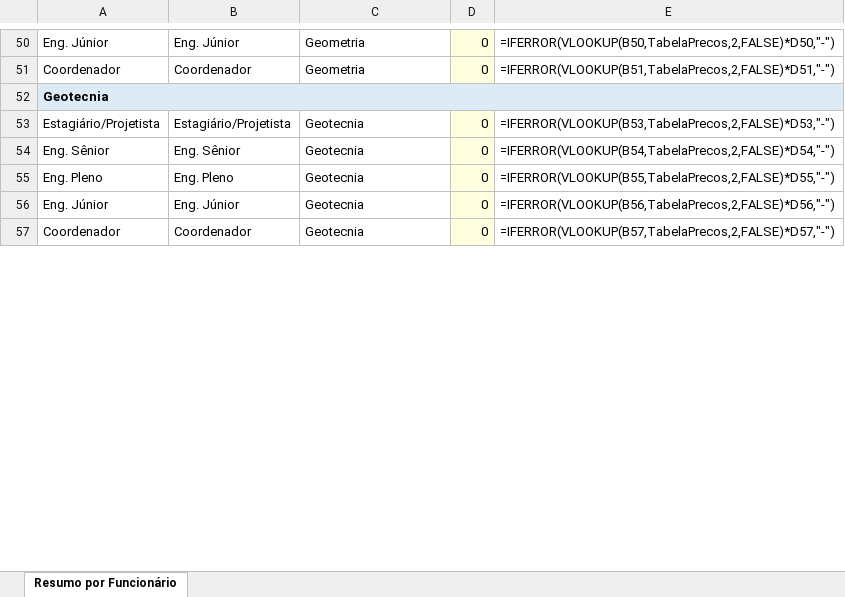
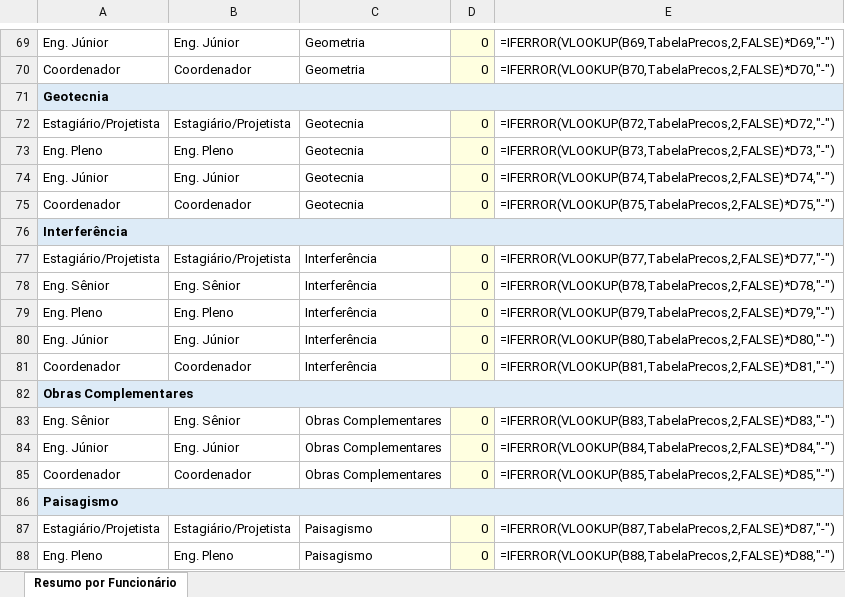
Before and after one commit to victorkenji-canhedobeppu/Histograma, an Excel workbook: Resumo_Equipe_2025-07-14.xlsx, sheet Resumo por Funcionário, drawn as a sheet; only a part is shown, gaps mark what is left out; values as stored, in another font and other column widths than the file's, no borders; formulas without a stored value are shown as written; addresses are those after the commit; the diff covers the shown part only; the diff names each change by its address in the sheet, - before the commit and + after, or states it on an @@ line.

```diff
--- a/Resumo_Equipe_2025-07-14.xlsx (sheet Resumo por Funcionário)
+++ b/Resumo_Equipe_2025-07-14.xlsx (sheet Resumo por Funcionário)
-E69: =IFERROR(VLOOKUP(B50,TabelaPrecos,2,FALSE)*D50,"-")
+E69: =IFERROR(VLOOKUP(B69,TabelaPrecos,2,FALSE)*D69,"-")
-E70: =IFERROR(VLOOKUP(B51,TabelaPrecos,2,FALSE)*D51,"-")
+E70: =IFERROR(VLOOKUP(B70,TabelaPrecos,2,FALSE)*D70,"-")
-E72: =IFERROR(VLOOKUP(B53,TabelaPrecos,2,FALSE)*D53,"-")
+E72: =IFERROR(VLOOKUP(B72,TabelaPrecos,2,FALSE)*D72,"-")
+row 73: Eng. Pleno | Eng. Pleno | Geotecnia | 0 | =IFERROR(VLOOKUP(B73,TabelaPrecos,2,FALSE)*D73,"-")
+row 74: Eng. Júnior | Eng. Júnior | Geotecnia | 0 | =IFERROR(VLOOKUP(B74,TabelaPrecos,2,FALSE)*D74,"-")
+row 75: Coordenador | Coordenador | Geotecnia | 0 | =IFERROR(VLOOKUP(B75,TabelaPrecos,2,FALSE)*D75,"-")
+row 76: Interferência
+row 77: Estagiário/Projetista | Estagiário/Projetista | Interferência | 0 | =IFERROR(VLOOKUP(B77,TabelaPrecos,2,FALSE)*D77,"-")
-C78:C81: Geotecnia
+C78:C81: Interferência
-E78: =IFERROR(VLOOKUP(B54,TabelaPrecos,2,FALSE)*D54,"-")
+E78: =IFERROR(VLOOKUP(B78,TabelaPrecos,2,FALSE)*D78,"-")
-E79: =IFERROR(VLOOKUP(B55,TabelaPrecos,2,FALSE)*D55,"-")
+E79: =IFERROR(VLOOKUP(B79,TabelaPrecos,2,FALSE)*D79,"-")
-E80: =IFERROR(VLOOKUP(B56,TabelaPrecos,2,FALSE)*D56,"-")
+E80: =IFERROR(VLOOKUP(B80,TabelaPrecos,2,FALSE)*D80,"-")
-E81: =IFERROR(VLOOKUP(B57,TabelaPrecos,2,FALSE)*D57,"-")
+E81: =IFERROR(VLOOKUP(B81,TabelaPrecos,2,FALSE)*D81,"-")
+row 82: Obras Complementares
+row 83: Eng. Sênior | Eng. Sênior | Obras Complementares | 0 | =IFERROR(VLOOKUP(B83,TabelaPrecos,2,FALSE)*D83,"-")
+row 84: Eng. Júnior | Eng. Júnior | Obras Complementares | 0 | =IFERROR(VLOOKUP(B84,TabelaPrecos,2,FALSE)*D84,"-")
+row 85: Coordenador | Coordenador | Obras Complementares | 0 | =IFERROR(VLOOKUP(B85,TabelaPrecos,2,FALSE)*D85,"-")
+row 86: Paisagismo
+row 87: Estagiário/Projetista | Estagiário/Projetista | Paisagismo | 0 | =IFERROR(VLOOKUP(B87,TabelaPrecos,2,FALSE)*D87,"-")
+row 88: Eng. Pleno | Eng. Pleno | Paisagismo | 0 | =IFERROR(VLOOKUP(B88,TabelaPrecos,2,FALSE)*D88,"-")
```
Also changed, not shown: 50 added rows, 49 removed rows and 79 edited cells elsewhere in this sheet, Relatorio_Alocacao_2025-07-14.xlsx, 38 other files.
